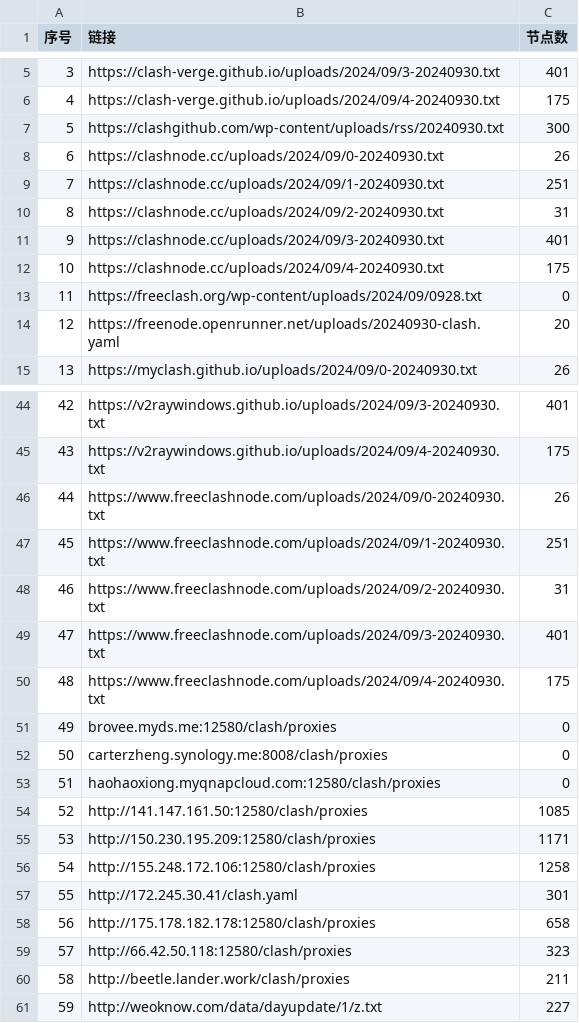
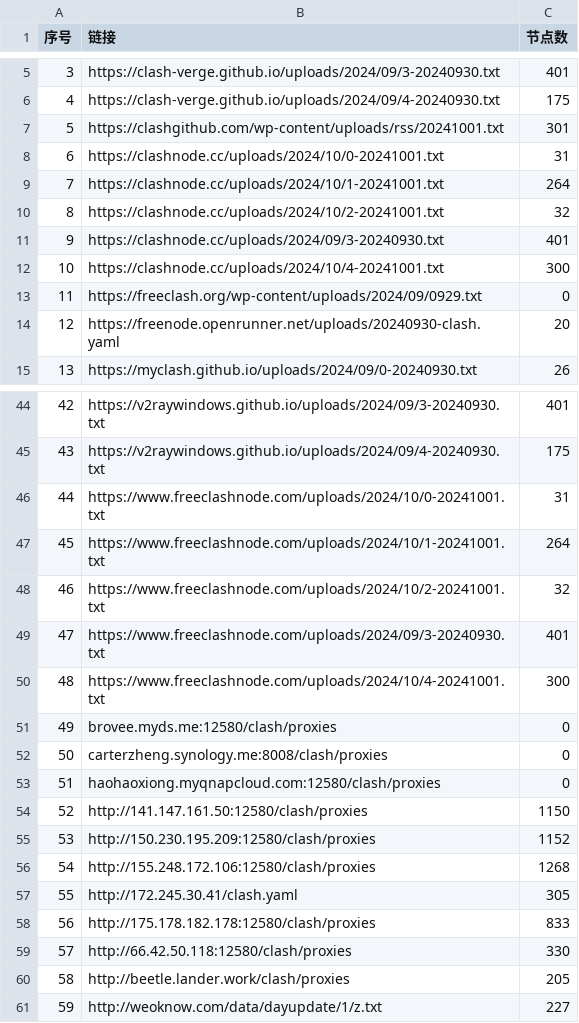
Before and after one commit to qjlxg/ss2, a CSV file: list_result.csv, drawn as a sheet; only a part is shown, gaps mark what is left out; the diff covers the shown part only.

```diff
--- a/list_result.csv
+++ b/list_result.csv
@@ -6,9 +6,9 @@
 4,https://clash-verge.github.io/uploads/2024/09/4-20240930.txt,175
-5,https://clashgithub.com/wp-content/uploads/rss/20240930.txt,300
-6,https://clashnode.cc/uploads/2024/09/0-20240930.txt,26
-7,https://clashnode.cc/uploads/2024/09/1-20240930.txt,251
-8,https://clashnode.cc/uploads/2024/09/2-20240930.txt,31
+5,https://clashgithub.com/wp-content/uploads/rss/20241001.txt,301
+6,https://clashnode.cc/uploads/2024/10/0-20241001.txt,31
+7,https://clashnode.cc/uploads/2024/10/1-20241001.txt,264
+8,https://clashnode.cc/uploads/2024/10/2-20241001.txt,32
 9,https://clashnode.cc/uploads/2024/09/3-20240930.txt,401
-10,https://clashnode.cc/uploads/2024/09/4-20240930.txt,175
-11,https://freeclash.org/wp-content/uploads/2024/09/0928.txt,0
+10,https://clashnode.cc/uploads/2024/10/4-20241001.txt,300
+11,https://freeclash.org/wp-content/uploads/2024/09/0929.txt,0
 12,https://freenode.openrunner.net/uploads/20240930-clash.yaml,20
@@ -45,7 +45,7 @@
 43,https://v2raywindows.github.io/uploads/2024/09/4-20240930.txt,175
-44,https://www.freeclashnode.com/uploads/2024/09/0-20240930.txt,26
-45,https://www.freeclashnode.com/uploads/2024/09/1-20240930.txt,251
-46,https://www.freeclashnode.com/uploads/2024/09/2-20240930.txt,31
+44,https://www.freeclashnode.com/uploads/2024/10/0-20241001.txt,31
+45,https://www.freeclashnode.com/uploads/2024/10/1-20241001.txt,264
+46,https://www.freeclashnode.com/uploads/2024/10/2-20241001.txt,32
 47,https://www.freeclashnode.com/uploads/2024/09/3-20240930.txt,401
-48,https://www.freeclashnode.com/uploads/2024/09/4-20240930.txt,175
+48,https://www.freeclashnode.com/uploads/2024/10/4-20241001.txt,300
 49,brovee.myds.me:12580/clash/proxies,0
@@ -53,9 +53,9 @@
 51,haohaoxiong.myqnapcloud.com:12580/clash/proxies,0
-52,http://141.147.161.50:12580/clash/proxies,1085
-53,http://150.230.195.209:12580/clash/proxies,1171
-54,http://155.248.172.106:12580/clash/proxies,1258
-55,http://172.245.30.41/clash.yaml,301
-56,http://175.178.182.178:12580/clash/proxies,658
-57,http://66.42.50.118:12580/clash/proxies,323
-58,http://beetle.lander.work/clash/proxies,211
+52,http://141.147.161.50:12580/clash/proxies,1150
+53,http://150.230.195.209:12580/clash/proxies,1152
+54,http://155.248.172.106:12580/clash/proxies,1268
+55,http://172.245.30.41/clash.yaml,305
+56,http://175.178.182.178:12580/clash/proxies,833
+57,http://66.42.50.118:12580/clash/proxies,330
+58,http://beetle.lander.work/clash/proxies,205
 59,http://weoknow.com/data/dayupdate/1/z.txt,227
```
Also changed, not shown: 104 edited cells elsewhere in this file, 18 other files.
